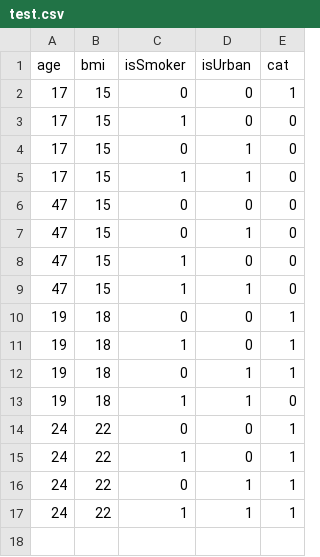
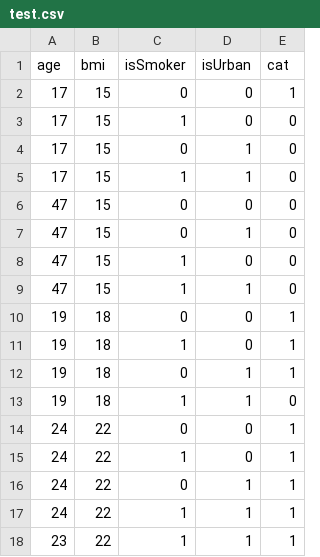
Before and after one commit to shyash/fitness-project, a CSV file: models/exercise_pack_classifier/test.csv, drawn as a sheet; the diff names each change by its address in the sheet, - before the commit and + after, or states it on an @@ line.

Commit message:
modify test.csv

```diff
--- a/models/exercise_pack_classifier/test.csv
+++ b/models/exercise_pack_classifier/test.csv
+row 18: 23 | 22 | 1 | 1 | 1
```
